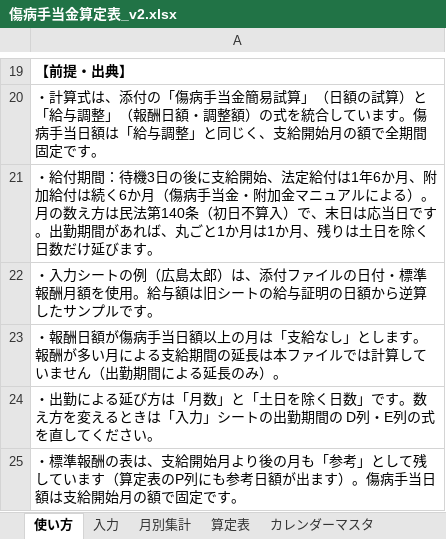
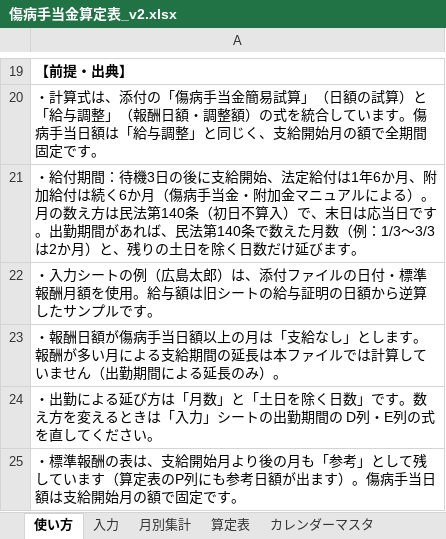
Before and after one commit to iidodo-com/iidodo, an Excel workbook: 傷病手当金算定表_v2.xlsx, sheet 使い方, drawn as a sheet; only a part is shown, gaps mark what is left out; values as stored, in another font and other column widths than the file's, no borders; the diff names each change by its address in the sheet, - before the commit and + after, or states it on an @@ line.

```diff
--- a/傷病手当金算定表_v2.xlsx (sheet 使い方)
+++ b/傷病手当金算定表_v2.xlsx (sheet 使い方)
-A21: …あれば、丸ごと1か月は1か月、残りは土日を除…
+A21: …あれば、民法第140条で数えた月数（例：1/3〜3/3は2か月）と、残りの土日を除…
```
Also changed, not shown: sheet 入力, sheet 算定表.
